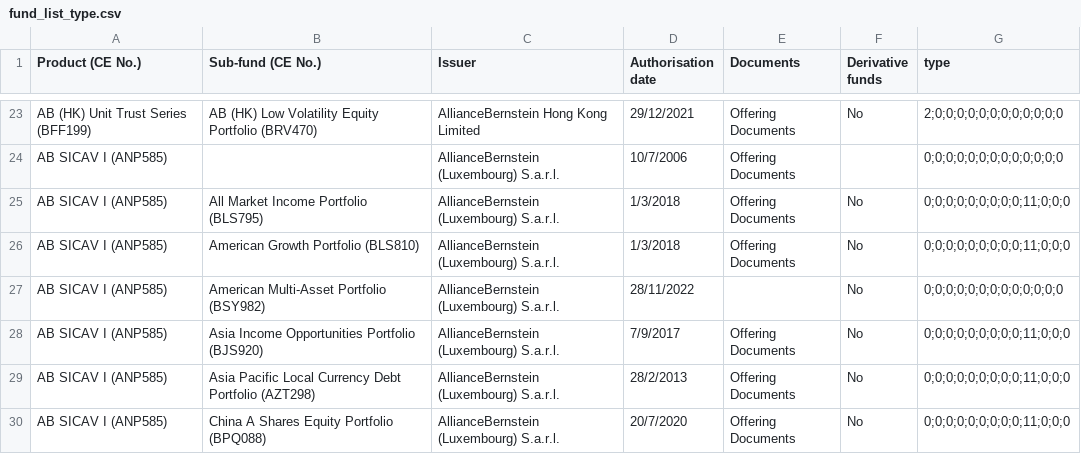
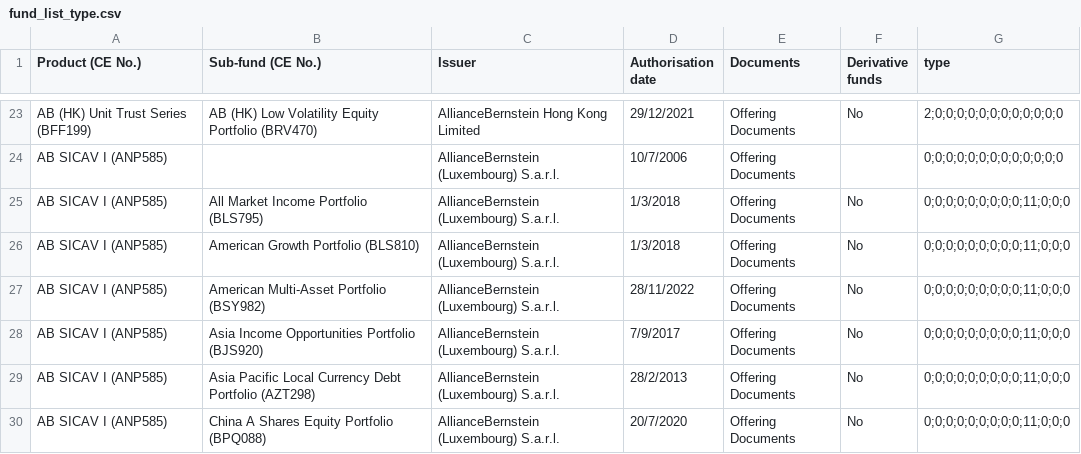
Before and after one commit to Adrian-Yan/FundsData, a CSV file: data/temp/fund_list_type.csv, drawn as a sheet; only a part is shown, gaps mark what is left out; the diff covers the shown part only.

```diff
--- a/data/temp/fund_list_type.csv
+++ b/data/temp/fund_list_type.csv
@@ -26,3 +26,3 @@ AB SICAV I (ANP585),All Market Income Portfolio (BLS795),AllianceBernstein (Luxe
 AB SICAV I (ANP585),American Growth Portfolio (BLS810),AllianceBernstein (Luxembourg) S.a.r.l.,1/3/2018,Offering Documents,No,0;0;0;0;0;0;0;0;0;11;0;0;0
-AB SICAV I (ANP585),American Multi-Asset Portfolio (BSY982),AllianceBernstein (Luxembourg) S.a.r.l.,28/11/2022,,No,0;0;0;0;0;0;0;0;0;0;0;0;0
+AB SICAV I (ANP585),American Multi-Asset Portfolio (BSY982),AllianceBernstein (Luxembourg) S.a.r.l.,28/11/2022,Offering Documents,No,0;0;0;0;0;0;0;0;0;11;0;0;0
 AB SICAV I (ANP585),Asia Income Opportunities Portfolio (BJS920),AllianceBernstein (Luxembourg) S.a.r.l.,7/9/2017,Offering Documents,No,0;0;0;0;0;0;0;0;0;11;0;0;0
```
Also changed, not shown: 3 added rows, 3 removed rows and 18 edited cells elsewhere in this file, 3 other files.
